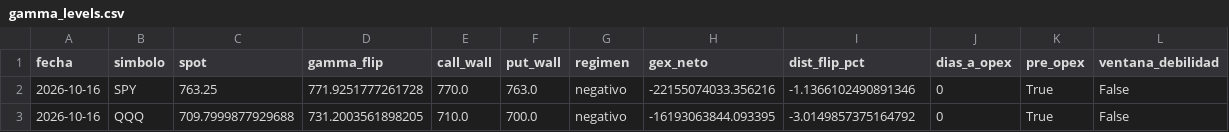
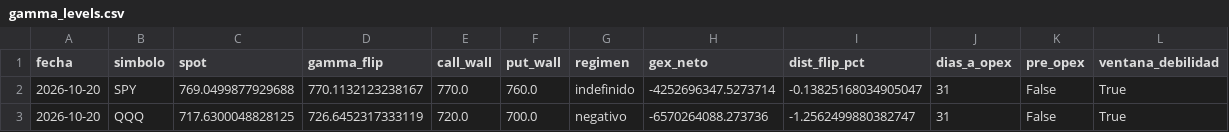
Before and after one commit to Oaragunde/vxn-feed, a CSV file: gex/gamma_levels.csv, drawn as a sheet.

```diff
--- a/gex/gamma_levels.csv
+++ b/gex/gamma_levels.csv
@@ -1,3 +1,3 @@
 fecha,simbolo,spot,gamma_flip,call_wall,put_wall,regimen,gex_neto,dist_flip_pct,dias_a_opex,pre_opex,ventana_debilidad
-2026-10-16,SPY,763.25,771.9251777261728,770.0,763.0,negativo,-22155074033.356216,-1.1366102490891346,0,True,False
-2026-10-16,QQQ,709.7999877929688,731.2003561898205,710.0,700.0,negativo,-16193063844.093395,-3.0149857375164792,0,True,False
+2026-10-20,SPY,769.0499877929688,770.1132123238167,770.0,760.0,indefinido,-4252696347.5273714,-0.13825168034905047,31,False,True
+2026-10-20,QQQ,717.6300048828125,726.6452317333119,720.0,700.0,negativo,-6570264088.273736,-1.2562499880382747,31,False,True
```
Also changed, not shown: gex/gex_history.csv, 2 other files.
